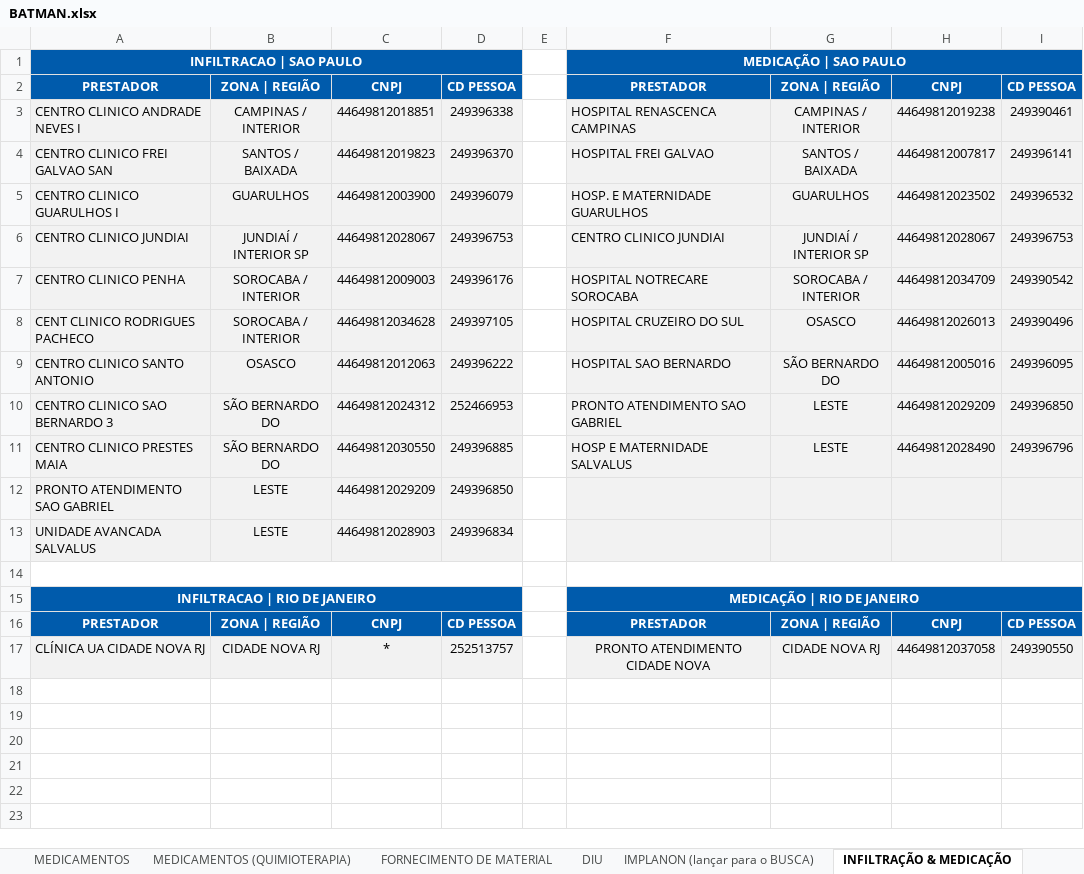
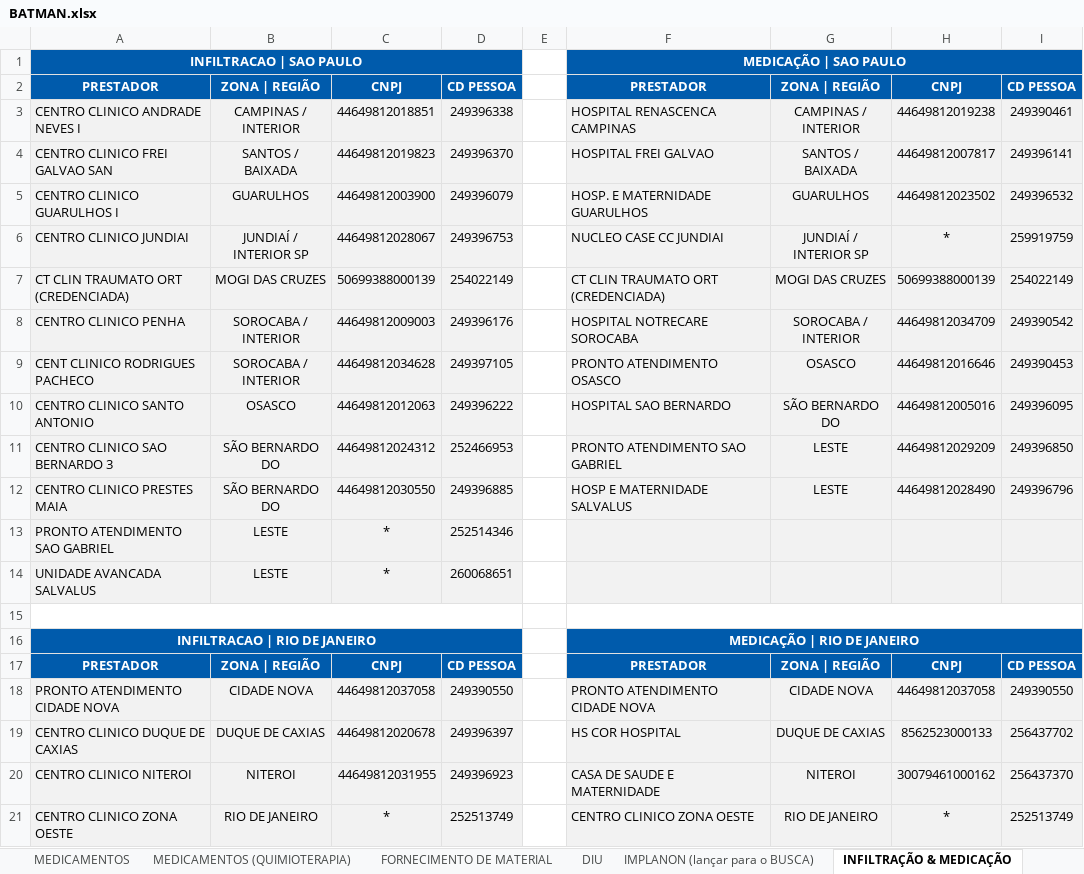
Before and after one commit to TH3EXE/MKACETE, an Excel workbook: BATMAN.xlsx, sheet INFILTRAÇÃO & MEDICAÇÃO, drawn as a sheet; values as stored, in another font and other column widths than the file's, no borders; addresses are those after the commit; the diff names each change by its address in the sheet, - before the commit and + after, or states it on an @@ line.

```diff
--- a/BATMAN.xlsx (sheet INFILTRAÇÃO & MEDICAÇÃO)
+++ b/BATMAN.xlsx (sheet INFILTRAÇÃO & MEDICAÇÃO)
-F6: CENTRO CLINICO JUNDIAI
+F6: NUCLEO CASE CC JUNDIAI
-H6: 44649812028067
+H6: *
-I6: 249396753
+I6: 259919759
+row 7: CT CLIN TRAUMATO ORT (CREDENCIADA) | MOGI DAS CRUZES | 50699388000139 | 254022149 |  | CT CLIN TRAUMATO ORT (CREDENCIADA) | MOGI DAS CRUZES | 50699388000139 | 254022149
-F9: HOSPITAL CRUZEIRO DO SUL
+F9: PRONTO ATENDIMENTO OSASCO
-H9: 44649812026013
+H9: 44649812016646
-I9: 249390496
+I9: 249390453
-C13: 44649812029209
+C13: *
-D13: 249396850
+D13: 252514346
-C14: 44649812028903
+C14: *
-D14: 249396834
+D14: 260068651
-A18: CLÍNICA UA CIDADE NOVA RJ
+A18: PRONTO ATENDIMENTO CIDADE NOVA
-B18: CIDADE NOVA RJ
+B18: CIDADE NOVA
-C18: *
+C18: 44649812037058
-D18: 252513757
+D18: 249390550
-F18 alignment: center
+F18 alignment: left
-G18: CIDADE NOVA RJ
+G18: CIDADE NOVA
+row 19: CENTRO CLINICO DUQUE DE CAXIAS | DUQUE DE CAXIAS | 44649812020678 | 249396397 |  | HS COR HOSPITAL | DUQUE DE CAXIAS | 8562523000133 | 256437702
+row 20: CENTRO CLINICO NITEROI | NITEROI | 44649812031955 | 249396923 |  | CASA DE SAUDE E MATERNIDADE | NITEROI | 30079461000162 | 256437370
+row 21: CENTRO CLINICO ZONA OESTE | RIO DE JANEIRO | * | 252513749 |  | CENTRO CLINICO ZONA OESTE | RIO DE JANEIRO | * | 252513749
```
Also changed, not shown: sheet SÃO PAULO | ZONAS, sheet MEDICO TRANSCRIÇÃO | ESTADOS, sheet INFILTRAÇÃO | RJ, sheet MEDICACAO PARA INFILTRAÇÃO | SP, sheet MEDICACAO PARA INFILTRAÇÃO | RJ, sheet INFILTRAÇÃO | SP, 10 more sheets, other sheet tabs.
